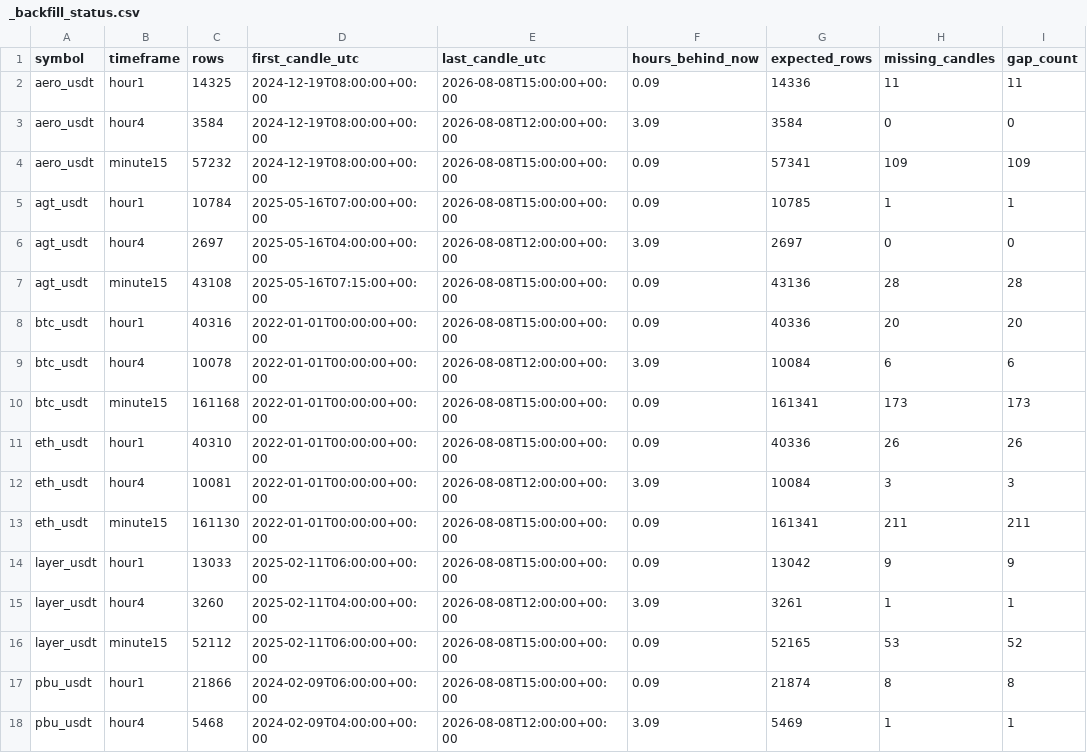
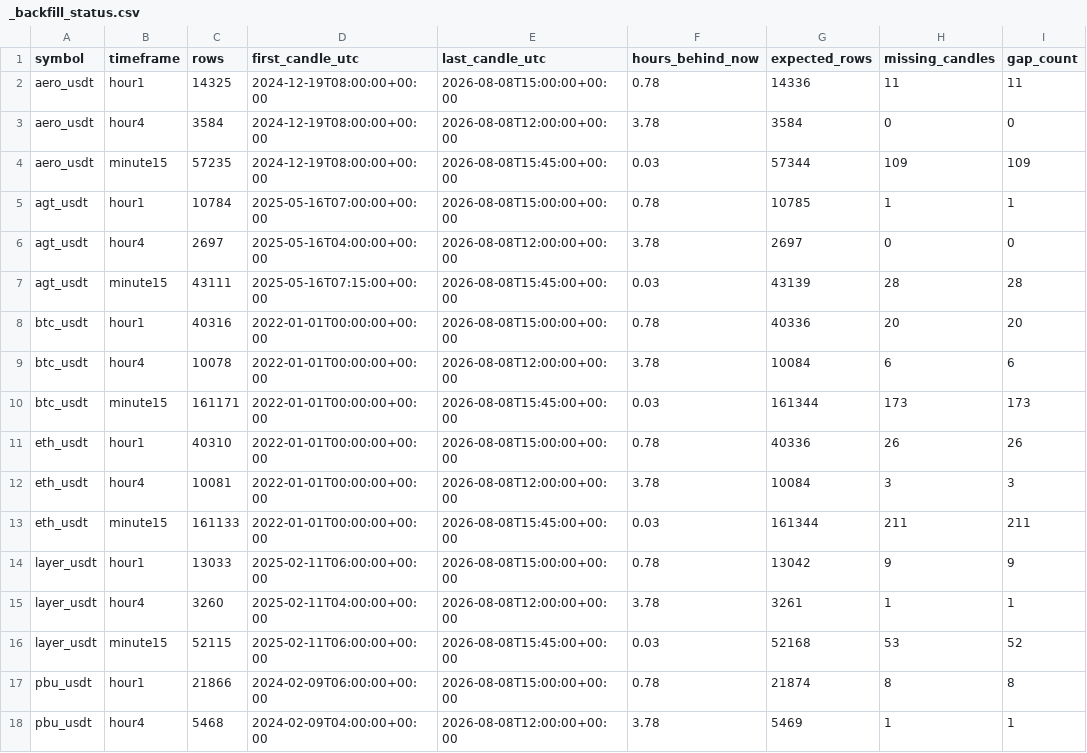
Before and after one commit to saladinayoubi1/lbank-research-automation, a CSV file: data/market/_backfill_status.csv, drawn as a sheet; only a part is shown; the diff covers the shown part only; the diff names each change by its address in the sheet, - before the commit and + after, or states it on an @@ line.

```diff
--- a/data/market/_backfill_status.csv
+++ b/data/market/_backfill_status.csv
-F2 (hours_behind_now): 0.09
+F2 (hours_behind_now): 0.78
-F3 (hours_behind_now): 3.09
+F3 (hours_behind_now): 3.78
-C4 (rows): 57232
+C4 (rows): 57235
-E4 (last_candle_utc): 2026-08-08T15:00:00+00:00
+E4 (last_candle_utc): 2026-08-08T15:45:00+00:00
-F4 (hours_behind_now): 0.09
+F4 (hours_behind_now): 0.03
-G4 (expected_rows): 57341
+G4 (expected_rows): 57344
-F5 (hours_behind_now): 0.09
+F5 (hours_behind_now): 0.78
-F6 (hours_behind_now): 3.09
+F6 (hours_behind_now): 3.78
-C7 (rows): 43108
+C7 (rows): 43111
-E7 (last_candle_utc): 2026-08-08T15:00:00+00:00
+E7 (last_candle_utc): 2026-08-08T15:45:00+00:00
-F7 (hours_behind_now): 0.09
+F7 (hours_behind_now): 0.03
-G7 (expected_rows): 43136
+G7 (expected_rows): 43139
-F8 (hours_behind_now): 0.09
+F8 (hours_behind_now): 0.78
-F9 (hours_behind_now): 3.09
+F9 (hours_behind_now): 3.78
-C10 (rows): 161168
+C10 (rows): 161171
-E10 (last_candle_utc): 2026-08-08T15:00:00+00:00
+E10 (last_candle_utc): 2026-08-08T15:45:00+00:00
-F10 (hours_behind_now): 0.09
+F10 (hours_behind_now): 0.03
-G10 (expected_rows): 161341
+G10 (expected_rows): 161344
-F11 (hours_behind_now): 0.09
+F11 (hours_behind_now): 0.78
-F12 (hours_behind_now): 3.09
+F12 (hours_behind_now): 3.78
-C13 (rows): 161130
+C13 (rows): 161133
-E13 (last_candle_utc): 2026-08-08T15:00:00+00:00
+E13 (last_candle_utc): 2026-08-08T15:45:00+00:00
-F13 (hours_behind_now): 0.09
+F13 (hours_behind_now): 0.03
-G13 (expected_rows): 161341
+G13 (expected_rows): 161344
-F14 (hours_behind_now): 0.09
+F14 (hours_behind_now): 0.78
-F15 (hours_behind_now): 3.09
+F15 (hours_behind_now): 3.78
-C16 (rows): 52112
+C16 (rows): 52115
-E16 (last_candle_utc): 2026-08-08T15:00:00+00:00
+E16 (last_candle_utc): 2026-08-08T15:45:00+00:00
-F16 (hours_behind_now): 0.09
+F16 (hours_behind_now): 0.03
-G16 (expected_rows): 52165
+G16 (expected_rows): 52168
-F17 (hours_behind_now): 0.09
+F17 (hours_behind_now): 0.78
-F18 (hours_behind_now): 3.09
+F18 (hours_behind_now): 3.78
```
Also changed, not shown: 10 edited cells elsewhere in this file, data/market/_data_readiness.csv, 12 other files.
